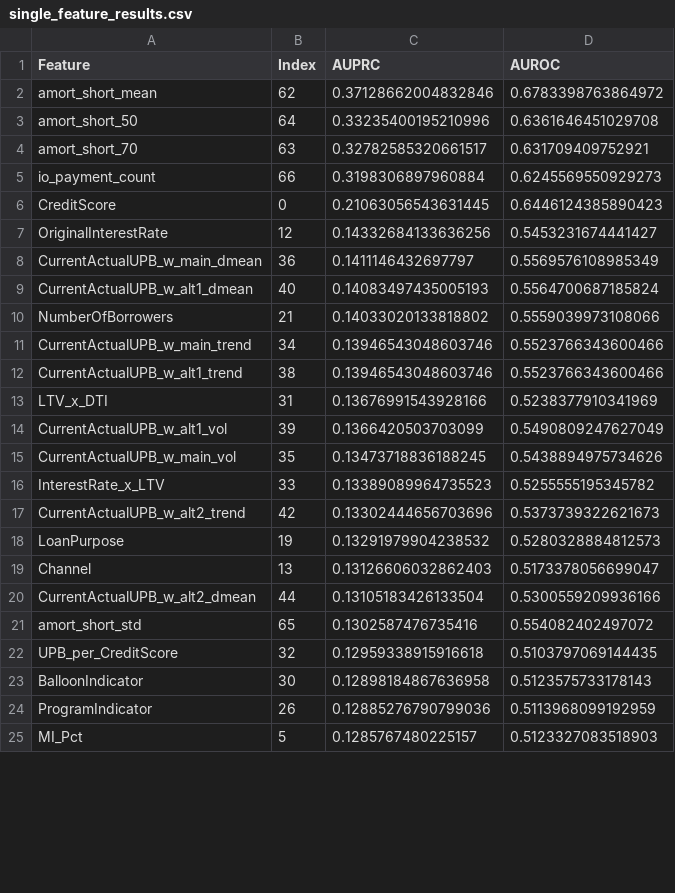
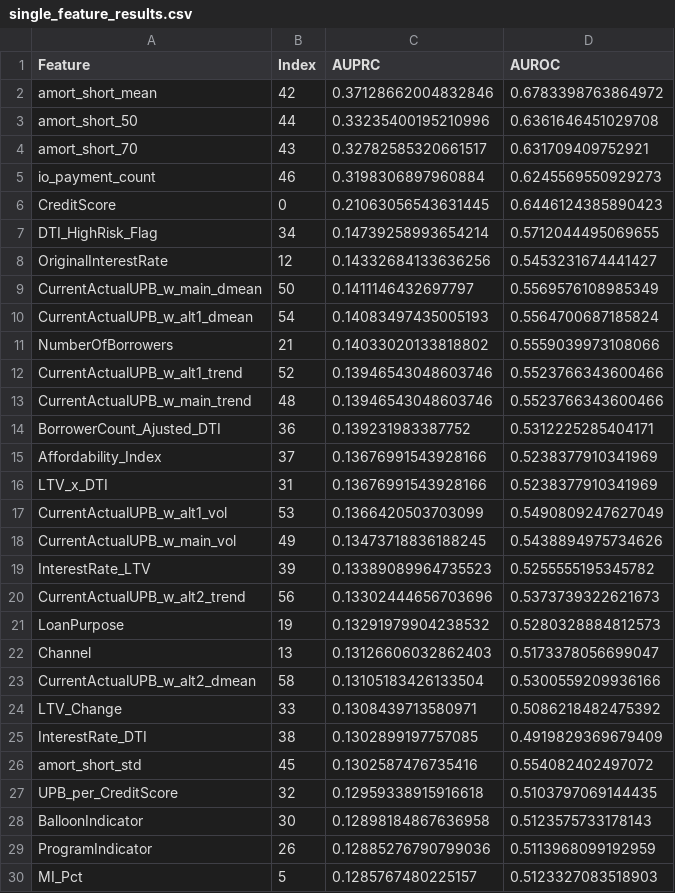
Before and after one commit to lijinxuan1101/cs-5344-track-2-finance, a CSV file: feature_tests/single_feature_results.csv, drawn as a sheet; only a part is shown; the diff covers the shown part only.

```diff
--- a/feature_tests/single_feature_results.csv
+++ b/feature_tests/single_feature_results.csv
@@ -1,22 +1,27 @@
 Feature,Index,AUPRC,AUROC
-amort_short_mean,62,0.37128662004832846,0.6783398763864972
-amort_short_50,64,0.33235400195210996,0.6361646451029708
-amort_short_70,63,0.32782585320661517,0.631709409752921
-io_payment_count,66,0.3198306897960884,0.6245569550929273
+amort_short_mean,42,0.37128662004832846,0.6783398763864972
+amort_short_50,44,0.33235400195210996,0.6361646451029708
+amort_short_70,43,0.32782585320661517,0.631709409752921
+io_payment_count,46,0.3198306897960884,0.6245569550929273
 CreditScore,0,0.21063056543631445,0.6446124385890423
+DTI_HighRisk_Flag,34,0.14739258993654214,0.5712044495069655
 OriginalInterestRate,12,0.14332684133636256,0.5453231674441427
-CurrentActualUPB_w_main_dmean,36,0.1411146432697797,0.5569576108985349
-CurrentActualUPB_w_alt1_dmean,40,0.14083497435005193,0.5564700687185824
+CurrentActualUPB_w_main_dmean,50,0.1411146432697797,0.5569576108985349
+CurrentActualUPB_w_alt1_dmean,54,0.14083497435005193,0.5564700687185824
 NumberOfBorrowers,21,0.14033020133818802,0.5559039973108066
-CurrentActualUPB_w_main_trend,34,0.13946543048603746,0.5523766343600466
-CurrentActualUPB_w_alt1_trend,38,0.13946543048603746,0.5523766343600466
+CurrentActualUPB_w_alt1_trend,52,0.13946543048603746,0.5523766343600466
+CurrentActualUPB_w_main_trend,48,0.13946543048603746,0.5523766343600466
+BorrowerCount_Ajusted_DTI,36,0.139231983387752,0.5312225285404171
+Affordability_Index,37,0.13676991543928166,0.5238377910341969
 LTV_x_DTI,31,0.13676991543928166,0.5238377910341969
-CurrentActualUPB_w_alt1_vol,39,0.1366420503703099,0.5490809247627049
-CurrentActualUPB_w_main_vol,35,0.13473718836188245,0.5438894975734626
-InterestRate_x_LTV,33,0.13389089964735523,0.5255555195345782
-CurrentActualUPB_w_alt2_trend,42,0.13302444656703696,0.5373739322621673
+CurrentActualUPB_w_alt1_vol,53,0.1366420503703099,0.5490809247627049
+CurrentActualUPB_w_main_vol,49,0.13473718836188245,0.5438894975734626
+InterestRate_LTV,39,0.13389089964735523,0.5255555195345782
+CurrentActualUPB_w_alt2_trend,56,0.13302444656703696,0.5373739322621673
 LoanPurpose,19,0.13291979904238532,0.5280328884812573
 Channel,13,0.13126606032862403,0.5173378056699047
-CurrentActualUPB_w_alt2_dmean,44,0.13105183426133504,0.5300559209936166
-amort_short_std,65,0.1302587476735416,0.554082402497072
+CurrentActualUPB_w_alt2_dmean,58,0.13105183426133504,0.5300559209936166
+LTV_Change,33,0.1308439713580971,0.5086218482475392
+InterestRate_DTI,38,0.1302899197757085,0.4919829369679409
+amort_short_std,45,0.1302587476735416,0.554082402497072
 UPB_per_CreditScore,32,0.12959338915916618,0.5103797069144435
```
Also changed, not shown: 4 added rows, 16 removed rows, 3 moved rows and 6 edited cells elsewhere in this file, 8 other files.
